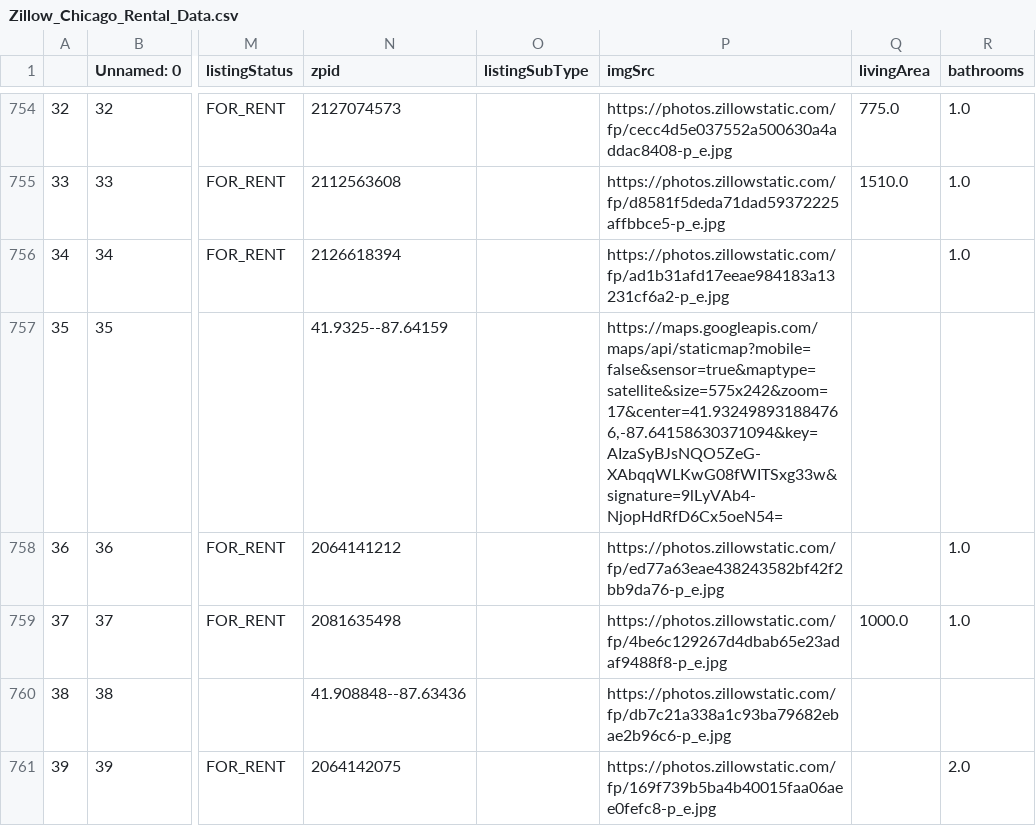
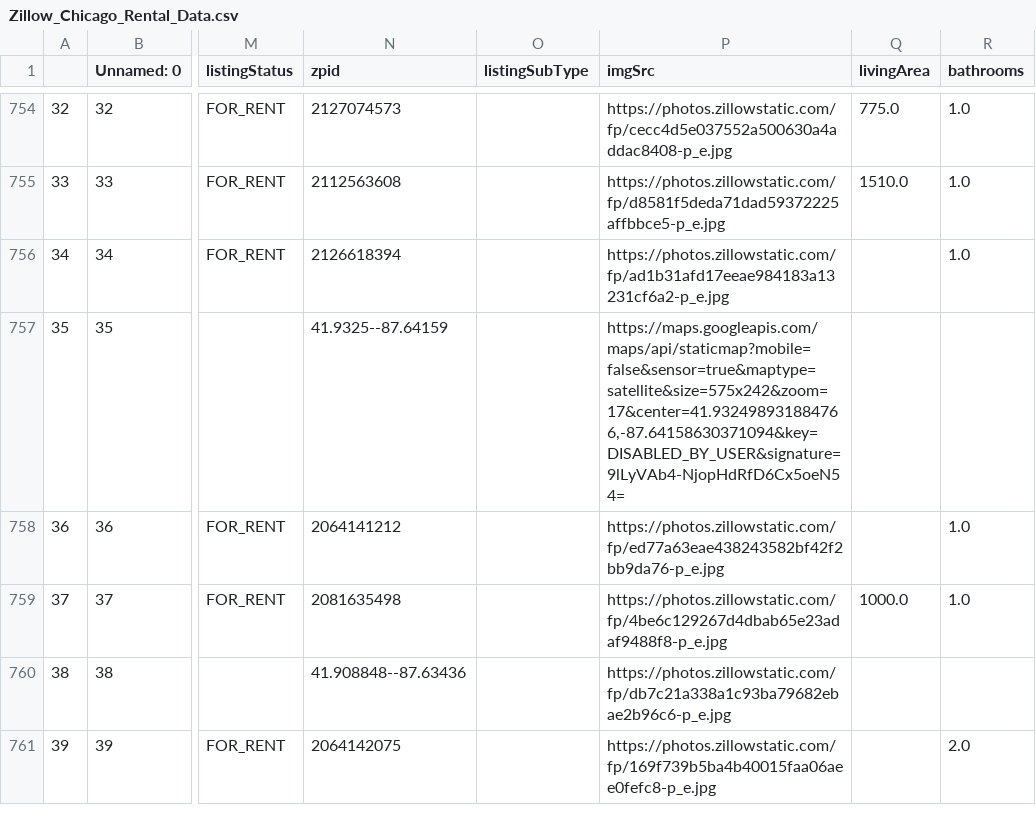
Before and after one commit to dhrupatel29/real-estate-map, a CSV file: Zillow_Chicago_Rental_Data.csv, drawn as a sheet; only a part is shown, gaps mark what is left out; the diff names each change by its address in the sheet, - before the commit and + after, or states it on an @@ line.

Commit message:
Sanitized exposed Google Maps API key

```diff
--- a/Zillow_Chicago_Rental_Data.csv
+++ b/Zillow_Chicago_Rental_Data.csv
-P757 (imgSrc): https://maps.googleapis.com/maps/api/staticmap?mobile=false&sensor=true&maptype=satellite&size=575x242&zoom=17&center=41.932498931884766,-87.64158630371094&key=AIzaSyBJsNQO5ZeG-XAbqqWLKwG08fWITSxg33w&signature=9lLyVAb4-NjopHdRfD6Cx5oeN54=
+P757 (imgSrc): https://maps.googleapis.com/maps/api/staticmap?mobile=false&sensor=true&maptype=satellite&size=575x242&zoom=17&center=41.932498931884766,-87.64158630371094&key=DISABLED_BY_USER&signature=9lLyVAb4-NjopHdRfD6Cx5oeN54=
```
